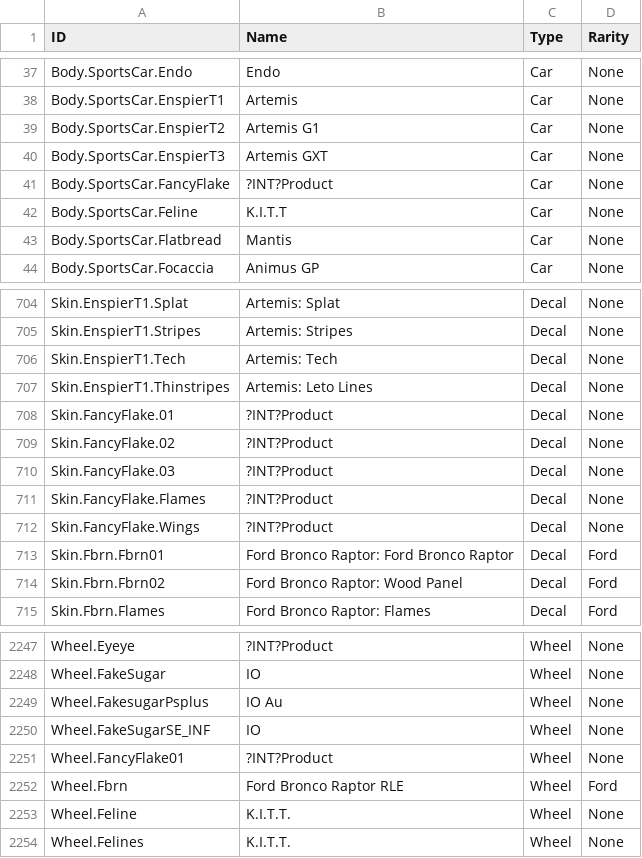
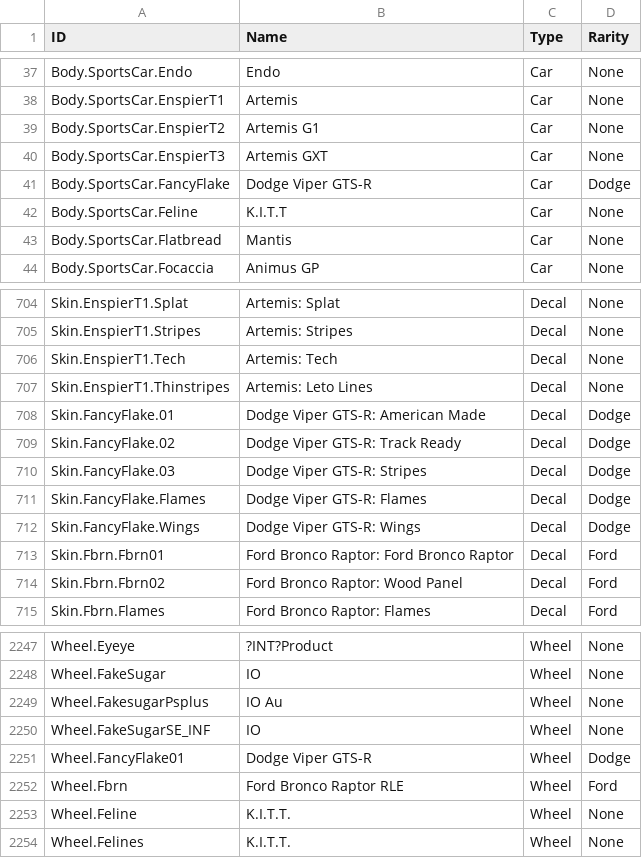
Before and after one commit to SamClubbers/FN-RLProducts, a CSV file: Tags.csv, drawn as a sheet; only a part is shown, gaps mark what is left out.

Commit message:
Dodge Viper GTS-R

```diff
--- a/Tags.csv
+++ b/Tags.csv
@@ -40,3 +40,3 @@
 "Body.SportsCar.EnspierT3","Artemis GXT","Car","None"
-"Body.SportsCar.FancyFlake","?INT?Product","Car","None"
+"Body.SportsCar.FancyFlake","Dodge Viper GTS-R","Car","Dodge"
 "Body.SportsCar.Feline","K.I.T.T","Car","None"
@@ -707,7 +707,7 @@
 "Skin.EnspierT1.Thinstripes","Artemis: Leto Lines","Decal","None"
-"Skin.FancyFlake.01","?INT?Product","Decal","None"
-"Skin.FancyFlake.02","?INT?Product","Decal","None"
-"Skin.FancyFlake.03","?INT?Product","Decal","None"
-"Skin.FancyFlake.Flames","?INT?Product","Decal","None"
-"Skin.FancyFlake.Wings","?INT?Product","Decal","None"
+"Skin.FancyFlake.01","Dodge Viper GTS-R: American Made","Decal","Dodge"
+"Skin.FancyFlake.02","Dodge Viper GTS-R: Track Ready","Decal","Dodge"
+"Skin.FancyFlake.03","Dodge Viper GTS-R: Stripes","Decal","Dodge"
+"Skin.FancyFlake.Flames","Dodge Viper GTS-R: Flames","Decal","Dodge"
+"Skin.FancyFlake.Wings","Dodge Viper GTS-R: Wings","Decal","Dodge"
 "Skin.Fbrn.Fbrn01","Ford Bronco Raptor: Ford Bronco Raptor","Decal","Ford"
@@ -2250,3 +2250,3 @@
 "Wheel.FakeSugarSE_INF","IO","Wheel","None"
-"Wheel.FancyFlake01","?INT?Product","Wheel","None"
+"Wheel.FancyFlake01","Dodge Viper GTS-R","Wheel","Dodge"
 "Wheel.Fbrn","Ford Bronco Raptor RLE","Wheel","Ford"
```
